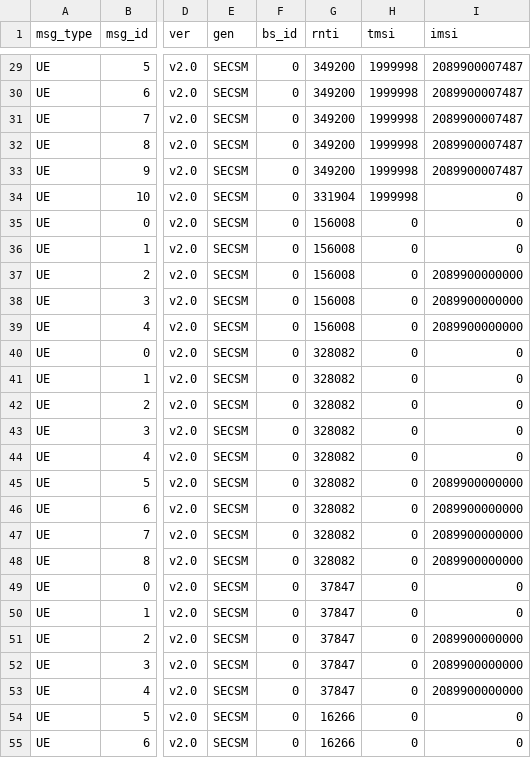
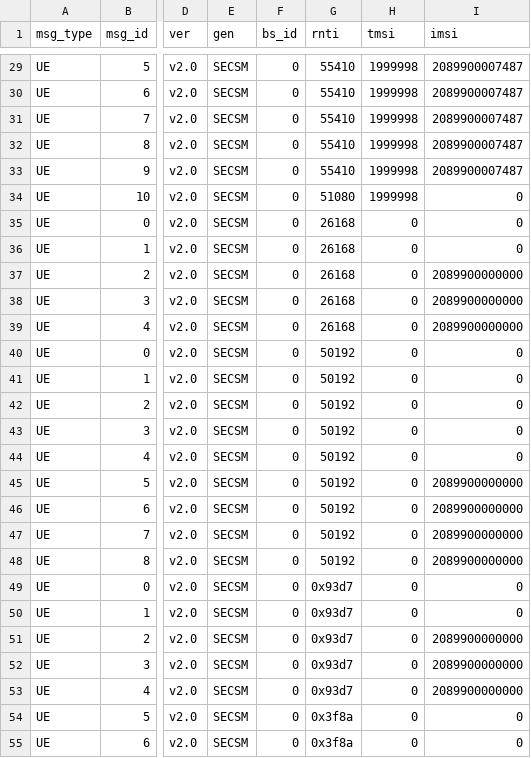
Before and after one commit to 5GSEC/MobiWatch, a CSV file: deepwatch/ai/autoencoder-mf/data/5g-colosseum-2_abnormal_mobiflow.csv, drawn as a sheet; only a part is shown, gaps mark what is left out; the diff covers the shown part only; the diff names each change by its address in the sheet, - before the commit and + after, or states it on an @@ line.

```diff
--- a/deepwatch/ai/autoencoder-mf/data/5g-colosseum-2_abnormal_mobiflow.csv
+++ b/deepwatch/ai/autoencoder-mf/data/5g-colosseum-2_abnormal_mobiflow.csv
-G29:G33 (rnti): 349200
+G29:G33 (rnti): 55410
-G34 (rnti): 331904
+G34 (rnti): 51080
-G35:G39 (rnti): 156008
+G35:G39 (rnti): 26168
-G40:G48 (rnti): 328082
+G40:G48 (rnti): 50192
-G49:G53 (rnti): 37847
+G49:G53 (rnti): 0x93d7
-G54:G55 (rnti): 16266
+G54:G55 (rnti): 0x3f8a
```
Also changed, not shown: 98 edited cells elsewhere in this file, deepwatch/ai/autoencoder-mf/data/5g-select_benign_mobiflow.csv.
